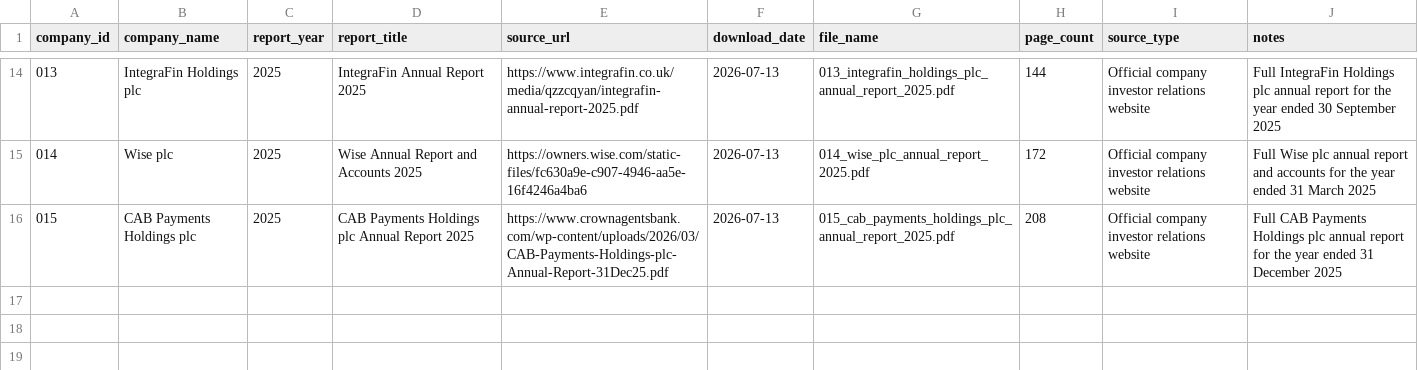
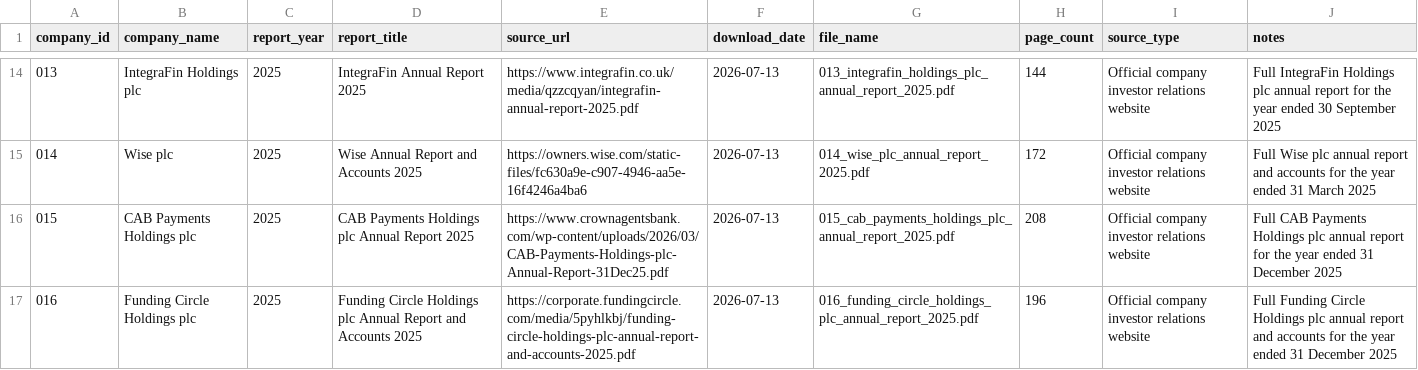
Before and after one commit to Nomso-1/ai-transparency-uk-firms, a CSV file: data/report_sources.csv, drawn as a sheet; only a part is shown, gaps mark what is left out.

Commit message:
Add Funding Circle Holdings plc annual report entry

```diff
--- a/data/report_sources.csv
+++ b/data/report_sources.csv
@@ -16 +16,2 @@ company_id,company_name,report_year,report_title,source_url,download_date,file_n
 015,CAB Payments Holdings plc,2025,CAB Payments Holdings plc Annual Report 2025,https://www.crownagentsbank.com/wp-content/uploads/2026/03/CAB-Payments-Holdings-plc-Annual-Report-31Dec25.pdf,2026-07-13,015_cab_payments_holdings_plc_annual_report_2025.pdf,208,Official company investor relations website,Full CAB Payments Holdings plc annual report for the year ended 31 December 2025
+016,Funding Circle Holdings plc,2025,Funding Circle Holdings plc Annual Report and Accounts 2025,https://corporate.fundingcircle.com/media/5pyhlkbj/funding-circle-holdings-plc-annual-report-and-accounts-2025.pdf,2026-07-13,016_funding_circle_holdings_plc_annual_report_2025.pdf,196,Official company investor relations website,Full Funding Circle Holdings plc annual report and accounts for the year ended 31 December 2025
```
